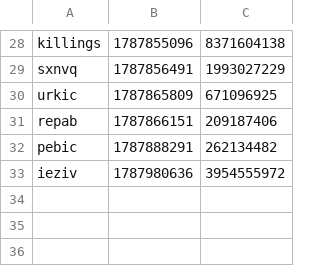
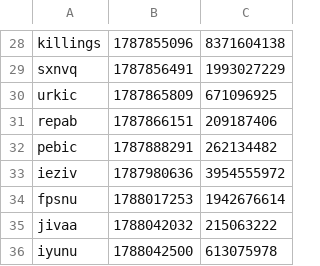
Before and after one commit to iqfi/special-octo-journey, a CSV file: src/extgendialog.csv, drawn as a sheet; only a part is shown, gaps mark what is left out.

Commit message:
Update extgendialog.csv

```diff
--- a/src/extgendialog.csv
+++ b/src/extgendialog.csv
@@ -33 +33,4 @@ pebic,1787888291,262134482
 ieziv,1787980636,3954555972
+fpsnu,1788017253,1942676614
+jivaa,1788042032,215063222
+iyunu,1788042500,613075978
```
